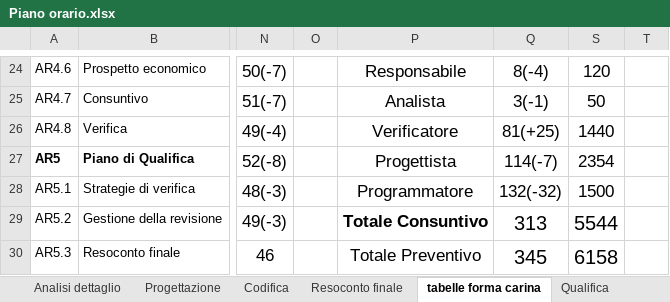
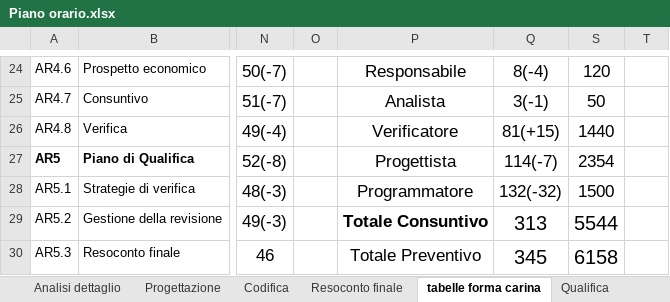
Before and after one commit to gPinato/ApertureProject, an Excel workbook: SWE/Documentazione/Piano_di_Progetto/file sorgenti/Piano orario.xlsx, sheet tabelle forma carina, drawn as a sheet; only a part is shown, gaps mark what is left out; values as stored, in another font and other column widths than the file's, no borders; the diff names each change by its address in the sheet, - before the commit and + after, or states it on an @@ line.

```diff
--- a/SWE/Documentazione/Piano_di_Progetto/file sorgenti/Piano orario.xlsx (sheet tabelle forma carina)
+++ b/SWE/Documentazione/Piano_di_Progetto/file sorgenti/Piano orario.xlsx (sheet tabelle forma carina)
-Q26: 81(+25)
+Q26: 81(+15)
```
Also changed, not shown: charts or pictures, 5 other files.
